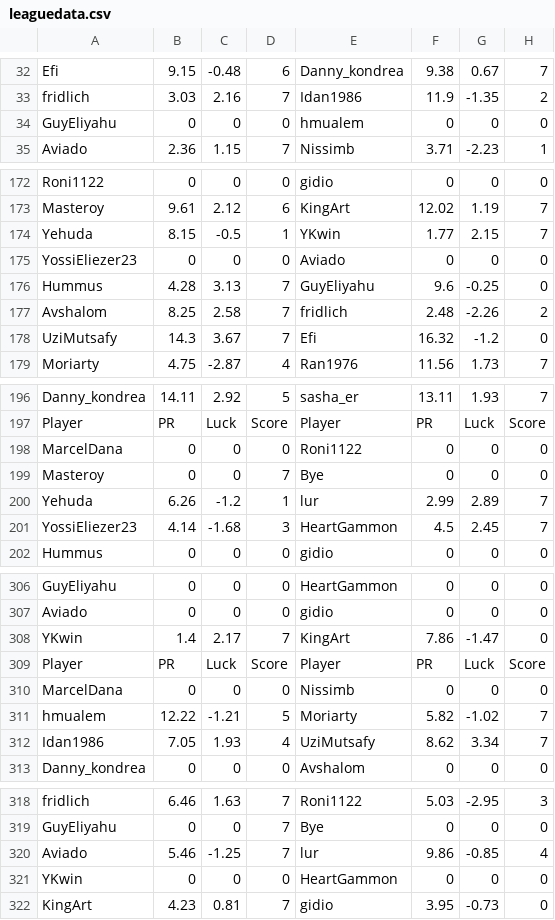
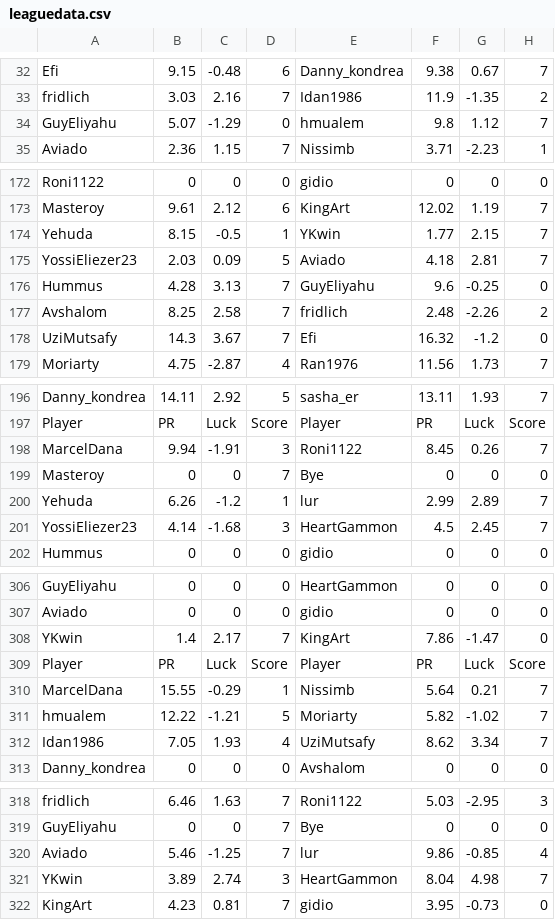
Before and after one commit to guyeli31/Shabi-Israel, a CSV file: leagues/Shabi Israel November 2025/leaguedata.csv, drawn as a sheet; only a part is shown, gaps mark what is left out; the diff covers the shown part only.

```diff
--- a/leagues/Shabi Israel November 2025/leaguedata.csv
+++ b/leagues/Shabi Israel November 2025/leaguedata.csv
@@ -33,3 +33,3 @@ Efi,9.15,-0.48,6,Danny_kondrea,9.38,0.67,7
 fridlich,3.03,2.16,7,Idan1986,11.9,-1.35,2
-GuyEliyahu,0,0,0,hmualem,0,0,0
+GuyEliyahu,5.07,-1.29,0,hmualem,9.8,1.12,7
 Aviado,2.36,1.15,7,Nissimb,3.71,-2.23,1
@@ -174,3 +174,3 @@ Masteroy,9.61,2.12,6,KingArt,12.02,1.19,7
 Yehuda,8.15,-0.5,1,YKwin,1.77,2.15,7
-YossiEliezer23,0,0,0,Aviado,0,0,0
+YossiEliezer23,2.03,0.09,5,Aviado,4.18,2.81,7
 Hummus,4.28,3.13,7,GuyEliyahu,9.6,-0.25,0
@@ -197,3 +197,3 @@ Danny_kondrea,14.11,2.92,5,sasha_er,13.11,1.93,7
 Player, PR, Luck, Score, Player, PR, Luck, Score
-MarcelDana,0,0,0,Roni1122,0,0,0
+MarcelDana,9.94,-1.91,3,Roni1122,8.45,0.26,7
 Masteroy,0,0,7,Bye,0,0,0
@@ -309,3 +309,3 @@ YKwin,1.4,2.17,7,KingArt,7.86,-1.47,0
 Player, PR, Luck, Score, Player, PR, Luck, Score
-MarcelDana,0,0,0,Nissimb,0,0,0
+MarcelDana,15.55,-0.29,1,Nissimb,5.64,0.21,7
 hmualem,12.22,-1.21,5,Moriarty,5.82,-1.02,7
@@ -320,3 +320,3 @@ GuyEliyahu,0,0,7,Bye,0,0,0
 Aviado,5.46,-1.25,7,lur,9.86,-0.85,4
-YKwin,0,0,0,HeartGammon,0,0,0
+YKwin,3.89,2.74,3,HeartGammon,8.04,4.98,7
 KingArt,4.23,0.81,7,gidio,3.95,-0.73,0
```
Also changed, not shown: 6 added rows, 6 removed rows and 10 edited cells elsewhere in this file, 17 other files.
